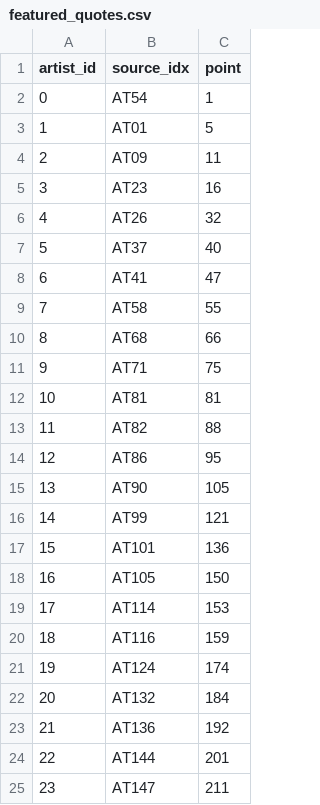
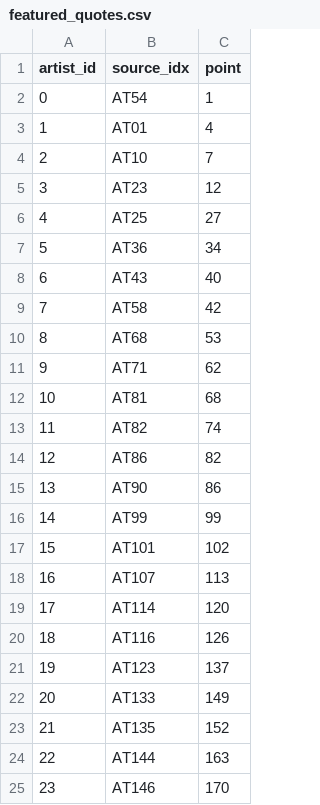
Before and after one commit to mnav0/thesis, a CSV file: in-between-portraits/src/data/featured_quotes.csv, drawn as a sheet; only a part is shown; the diff covers the shown part only.

Commit message:
update featured quotes

```diff
--- a/in-between-portraits/src/data/featured_quotes.csv
+++ b/in-between-portraits/src/data/featured_quotes.csv
@@ -2,24 +2,24 @@ artist_id,source_idx,point
 0,AT54,1
-1,AT01,5
-2,AT09,11
-3,AT23,16
-4,AT26,32
-5,AT37,40
-6,AT41,47
-7,AT58,55
-8,AT68,66
-9,AT71,75
-10,AT81,81
-11,AT82,88
-12,AT86,95
-13,AT90,105
-14,AT99,121
-15,AT101,136
-16,AT105,150
-17,AT114,153
-18,AT116,159
-19,AT124,174
-20,AT132,184
-21,AT136,192
-22,AT144,201
-23,AT147,211
+1,AT01,4
+2,AT10,7
+3,AT23,12
+4,AT25,27
+5,AT36,34
+6,AT43,40
+7,AT58,42
+8,AT68,53
+9,AT71,62
+10,AT81,68
+11,AT82,74
+12,AT86,82
+13,AT90,86
+14,AT99,99
+15,AT101,102
+16,AT107,113
+17,AT114,120
+18,AT116,126
+19,AT123,137
+20,AT133,149
+21,AT135,152
+22,AT144,163
+23,AT146,170
```
Also changed, not shown: 9 edited cells elsewhere in this file.
